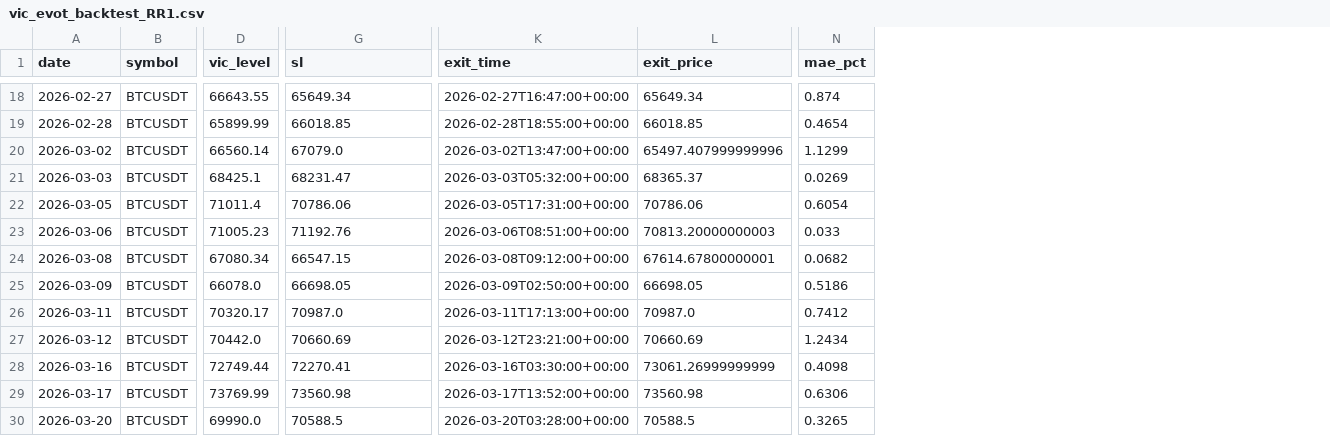
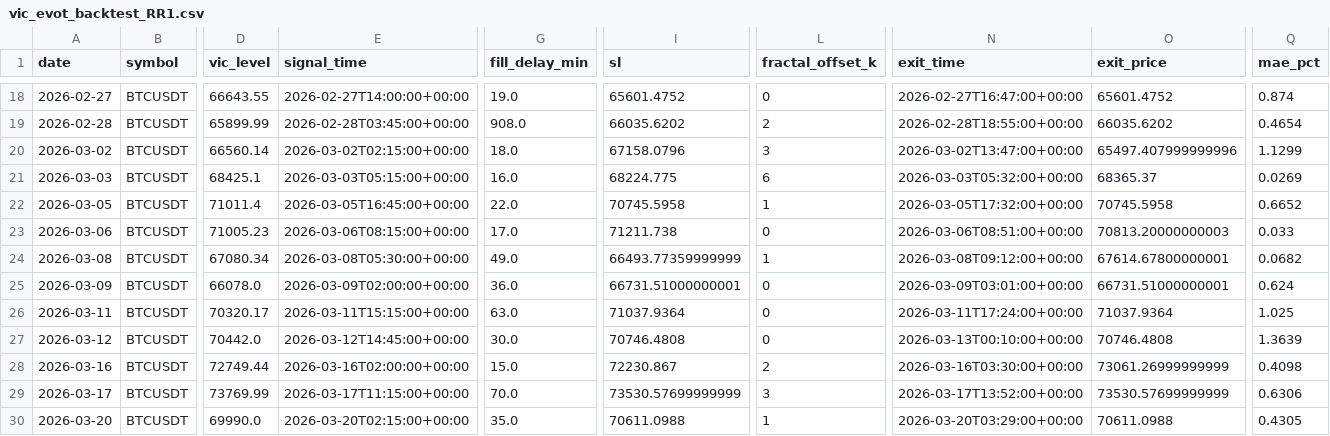
Before and after one commit to pavelKhvostov/traid-bot, a CSV file: signals/vic_evot_backtest_RR1.csv, drawn as a sheet; only a part is shown, gaps mark what is left out; addresses are those after the commit; the diff covers the shown part only; the diff names each change by its address in the sheet, - before the commit and + after, or states it on an @@ line.

```diff
--- a/signals/vic_evot_backtest_RR1.csv
+++ b/signals/vic_evot_backtest_RR1.csv
+column E (signal_time), rows 18-30: 2026-02-27T14:00:00+00:00 | 2026-02-28T03:45:00+00:00 | 2026-03-02T02:15:00+00:00 | 2026-03-03T05:15:00+00:00 | 2026-03-05T16:45:00+00:00 | 2026-03-06T08:15:00+00:00 | 2026-03-08T05:30:00+00:00 | 2026-03-09T02:00:00+00:00 | 2026-03-11T15:15:00+00:00 | 2026-03-12T14:45:00+00:00 | 2026-03-16T02:00:00+00:00 | 2026-03-17T11:15:00+00:00 | 2026-03-20T02:15:00+00:00
+column G (fill_delay_min), rows 18-30: 19.0 | 908.0 | 18.0 | 16.0 | 22.0 | 17.0 | 49.0 | 36.0 | 63.0 | 30.0 | 15.0 | 70.0 | 35.0
+column L (fractal_offset_k), rows 18-30: 0 | 2 | 3 | 6 | 1 | 0 | 1 | 0 | 0 | 0 | 2 | 3 | 1
-I18 (sl): 65649.34
+I18 (sl): 65601.4752
-O18 (exit_price): 65649.34
+O18 (exit_price): 65601.4752
-I19 (sl): 66018.85
+I19 (sl): 66035.6202
-O19 (exit_price): 66018.85
+O19 (exit_price): 66035.6202
-I20 (sl): 67079.0
+I20 (sl): 67158.0796
-I21 (sl): 68231.47
+I21 (sl): 68224.775
-I22 (sl): 70786.06
+I22 (sl): 70745.5958
-N22 (exit_time): 2026-03-05T17:31:00+00:00
+N22 (exit_time): 2026-03-05T17:32:00+00:00
-O22 (exit_price): 70786.06
+O22 (exit_price): 70745.5958
-Q22 (mae_pct): 0.6054
+Q22 (mae_pct): 0.6652
-I23 (sl): 71192.76
+I23 (sl): 71211.738
-I24 (sl): 66547.15
+I24 (sl): 66493.77359999999
-I25 (sl): 66698.05
+I25 (sl): 66731.51000000001
-N25 (exit_time): 2026-03-09T02:50:00+00:00
+N25 (exit_time): 2026-03-09T03:01:00+00:00
-O25 (exit_price): 66698.05
+O25 (exit_price): 66731.51000000001
-Q25 (mae_pct): 0.5186
+Q25 (mae_pct): 0.624
-I26 (sl): 70987.0
+I26 (sl): 71037.9364
-N26 (exit_time): 2026-03-11T17:13:00+00:00
+N26 (exit_time): 2026-03-11T17:24:00+00:00
-O26 (exit_price): 70987.0
+O26 (exit_price): 71037.9364
-Q26 (mae_pct): 0.7412
+Q26 (mae_pct): 1.025
-I27 (sl): 70660.69
+I27 (sl): 70746.4808
-N27 (exit_time): 2026-03-12T23:21:00+00:00
+N27 (exit_time): 2026-03-13T00:10:00+00:00
-O27 (exit_price): 70660.69
+O27 (exit_price): 70746.4808
-Q27 (mae_pct): 1.2434
+Q27 (mae_pct): 1.3639
-I28 (sl): 72270.41
+I28 (sl): 72230.867
-I29 (sl): 73560.98
+I29 (sl): 73530.57699999999
-O29 (exit_price): 73560.98
+O29 (exit_price): 73530.57699999999
-I30 (sl): 70588.5
+I30 (sl): 70611.0988
-N30 (exit_time): 2026-03-20T03:28:00+00:00
+N30 (exit_time): 2026-03-20T03:29:00+00:00
-O30 (exit_price): 70588.5
+O30 (exit_price): 70611.0988
-Q30 (mae_pct): 0.3265
+Q30 (mae_pct): 0.4305
```
Also changed, not shown: 65 edited cells elsewhere in this file, signals/vic_evot_backtest_RR2.2.csv, 8 other files.
